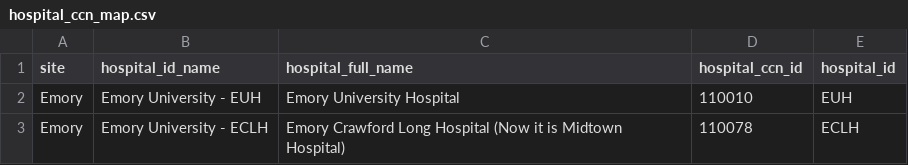
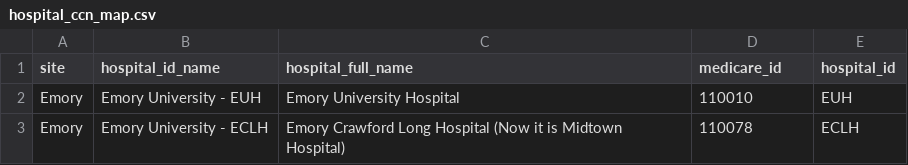
Before and after one commit to parkegan/clif_hospice_trend, a CSV file: reference/hospital_ccn_map.csv, drawn as a sheet; only a part is shown.

Commit message:
Update hospital CCN map with new Medicare ID column

```diff
--- a/reference/hospital_ccn_map.csv
+++ b/reference/hospital_ccn_map.csv
@@ -1,2 +1,2 @@
-site,hospital_id_name,hospital_full_name,hospital_ccn_id,hospital_id
+site,hospital_id_name,hospital_full_name,medicare_id,hospital_id
 Emory,Emory University - EUH,Emory University Hospital,110010,EUH
```
